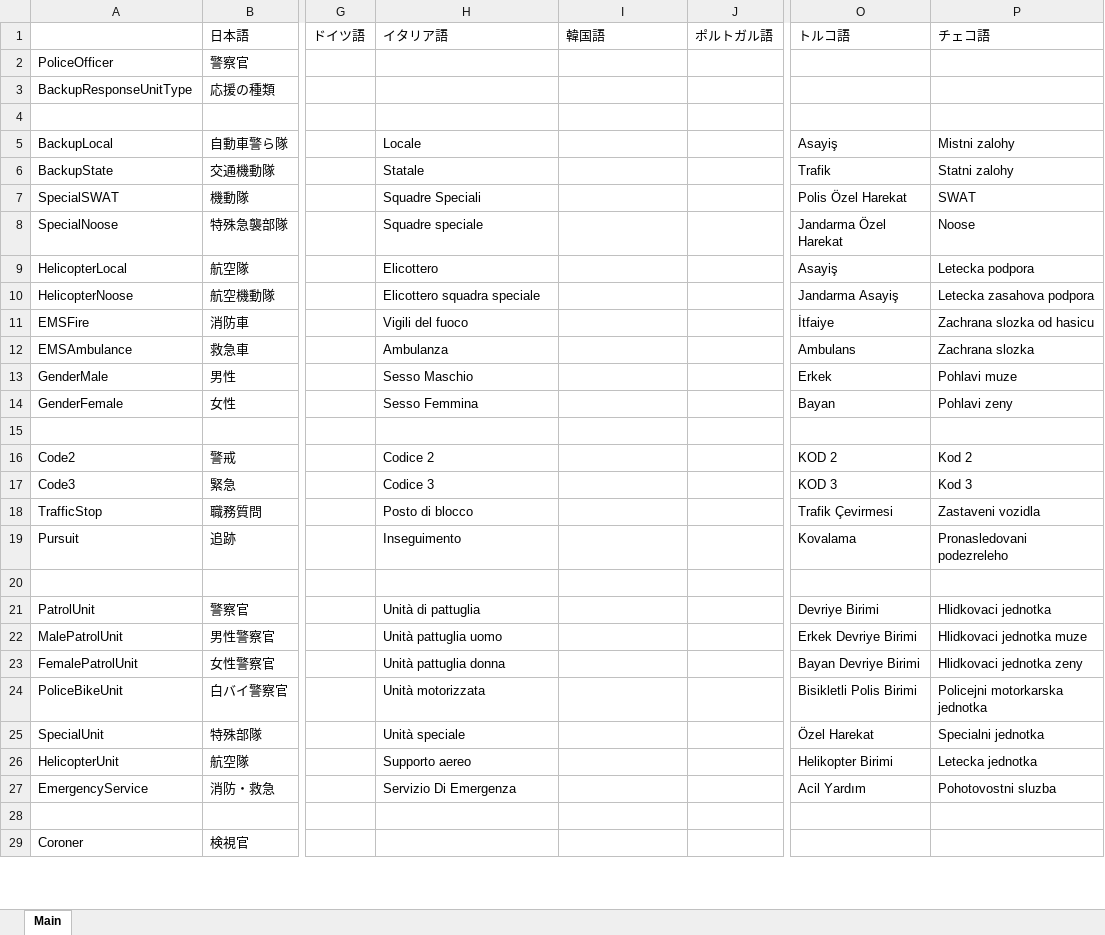
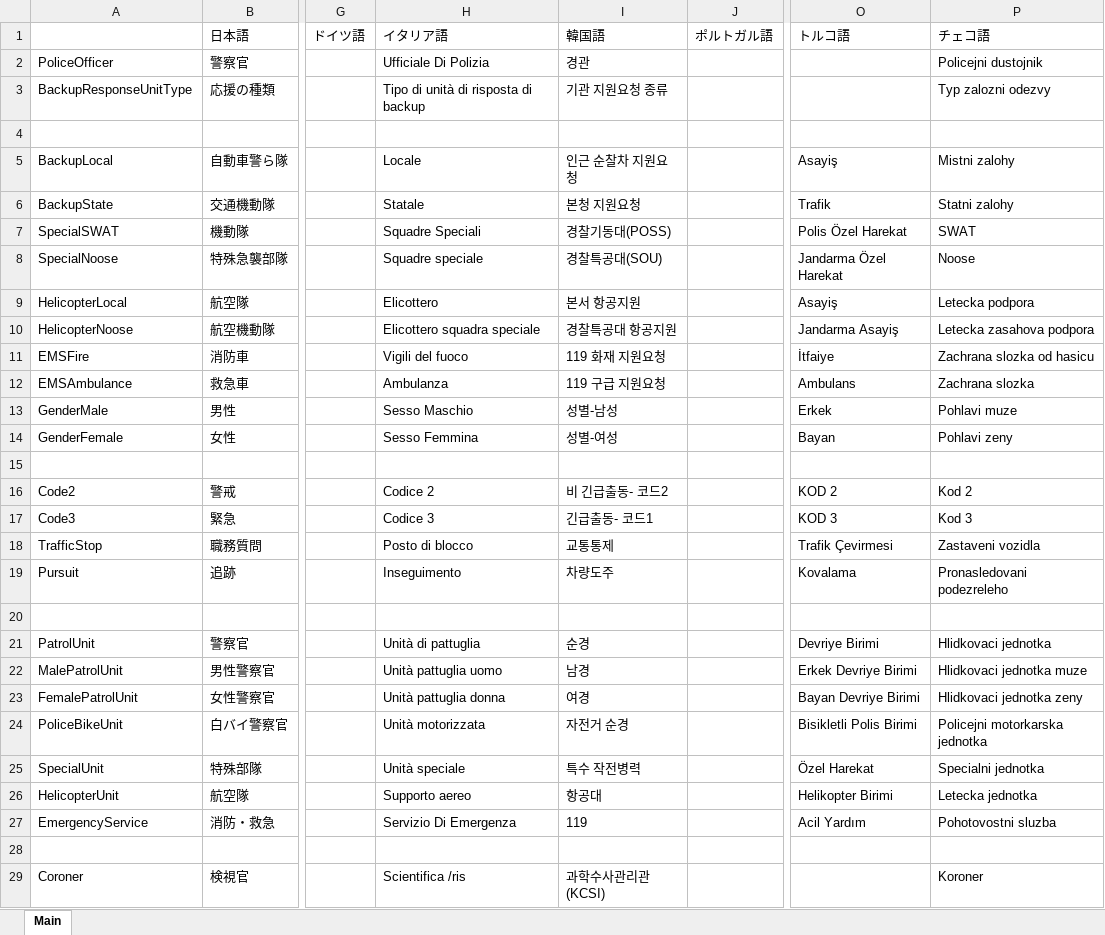
Before and after one commit to DekoKiyo/DekoKiyoPlugins, an Excel workbook: ja/Backup.xlsx, sheet Main, drawn as a sheet; only a part is shown, gaps mark what is left out; values as stored, in another font and other column widths than the file's, no borders; the diff covers the shown part only; the diff names each change by its address in the sheet, - before the commit and + after, or states it on an @@ line.

Commit message:
Update: Backup.xlsx File from Crowdin

```diff
--- a/ja/Backup.xlsx (sheet Main)
+++ b/ja/Backup.xlsx (sheet Main)
-H2: (empty)
+H2: Ufficiale Di Polizia
-I2: (empty)
+I2: 경관
-P2: (empty)
+P2: Policejni dustojnik
-H3: (empty)
+H3: Tipo di unità di risposta di backup
-I3: (empty)
+I3: 기관 지원요청 종류
-P3: (empty)
+P3: Typ zalozni odezvy
-I5: (empty)
+I5: 인근 순찰차 지원요청
-I6: (empty)
+I6: 본청 지원요청
-I7: (empty)
+I7: 경찰기동대(POSS)
-I8: (empty)
+I8: 경찰특공대(SOU)
-I9: (empty)
+I9: 본서 항공지원
-I10: (empty)
+I10: 경찰특공대 항공지원
-I11: (empty)
+I11: 119 화재 지원요청
-I12: (empty)
+I12: 119 구급 지원요청
-I13: (empty)
+I13: 성별-남성
-I14: (empty)
+I14: 성별-여성
-I16: (empty)
+I16: 비 긴급출동- 코드2
-I17: (empty)
+I17: 긴급출동- 코드1
-I18: (empty)
+I18: 교통통제
-I19: (empty)
+I19: 차량도주
-I21: (empty)
+I21: 순경
-I22: (empty)
+I22: 남경
-I23: (empty)
+I23: 여경
-I24: (empty)
+I24: 자전거 순경
-I25: (empty)
+I25: 특수 작전병력
-I26: (empty)
+I26: 항공대
-I27: (empty)
+I27: 119
-H29: (empty)
+H29: Scientifica /ris
-I29: (empty)
+I29: 과학수사관리관(KCSI)
-P29: (empty)
+P29: Koroner
```
Also changed, not shown: 133 edited cells elsewhere in this sheet.
